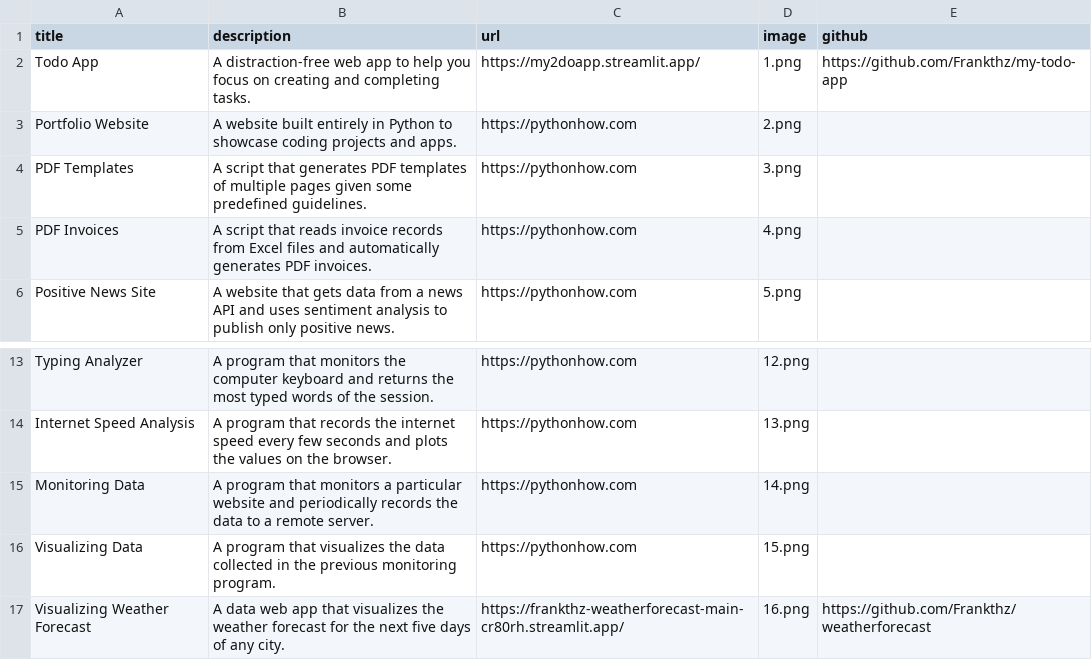
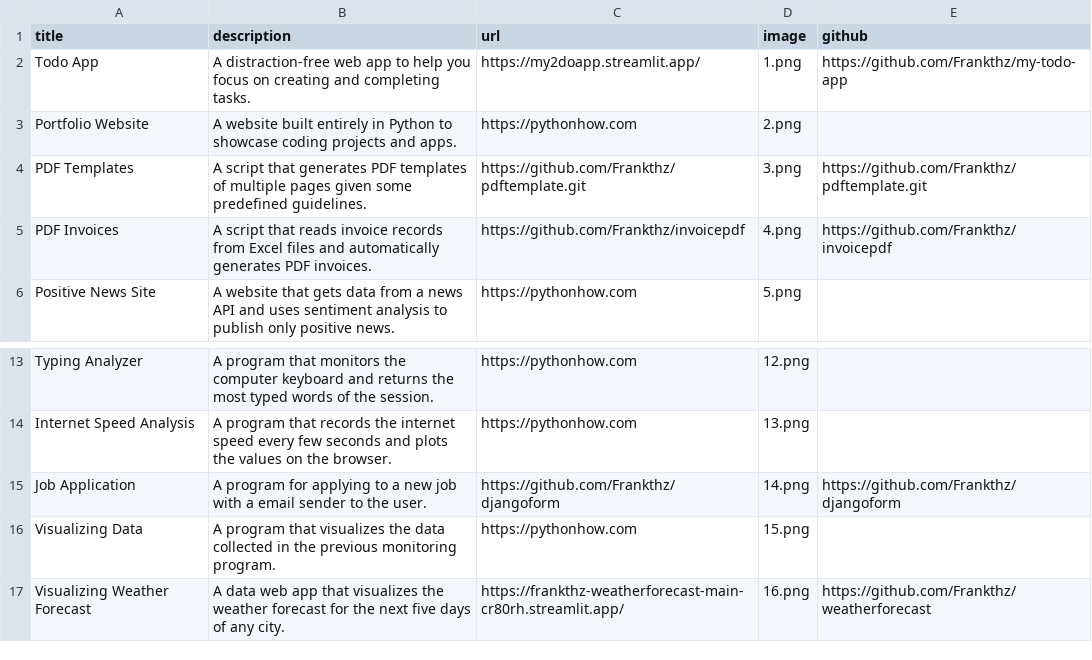
Before and after one commit to vdsousa11/portfolio, a CSV file: data.csv, drawn as a sheet; only a part is shown, gaps mark what is left out; removed rows and columns are numbered as before the commit, all else as after; the diff names each change by its address in the sheet, - before the commit and + after, or states it on an @@ line.

```diff
--- a/data.csv
+++ b/data.csv
-C4 (url): https://pythonhow.com
+C4 (url): https://github.com/Frankthz/pdftemplate.git
-E4 (github): (empty)
+E4 (github): https://github.com/Frankthz/pdftemplate.git
-C5 (url): https://pythonhow.com
+C5 (url): https://github.com/Frankthz/invoicepdf
-E5 (github): (empty)
+E5 (github): https://github.com/Frankthz/invoicepdf
-row 15: Monitoring Data | A program that monitors a particular website and periodically records the data to a remote server. | https://pythonhow.com | 14.png
+row 15: Job Application | A program for applying to a new job with a email sender to the user. | https://github.com/Frankthz/djangoform | 14.png | https://github.com/Frankthz/djangoform
```
Also changed, not shown: 2 other files.
